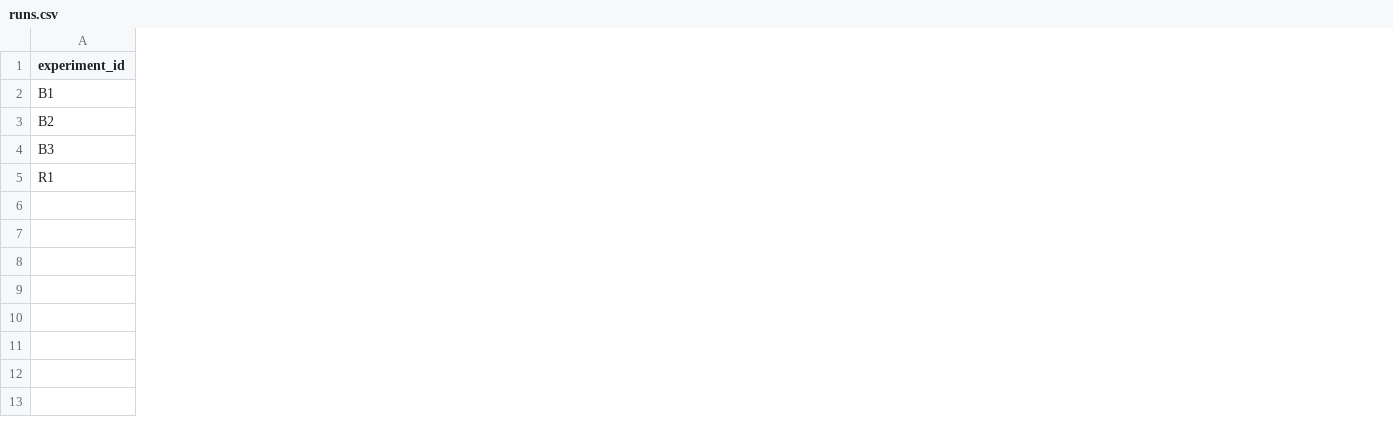
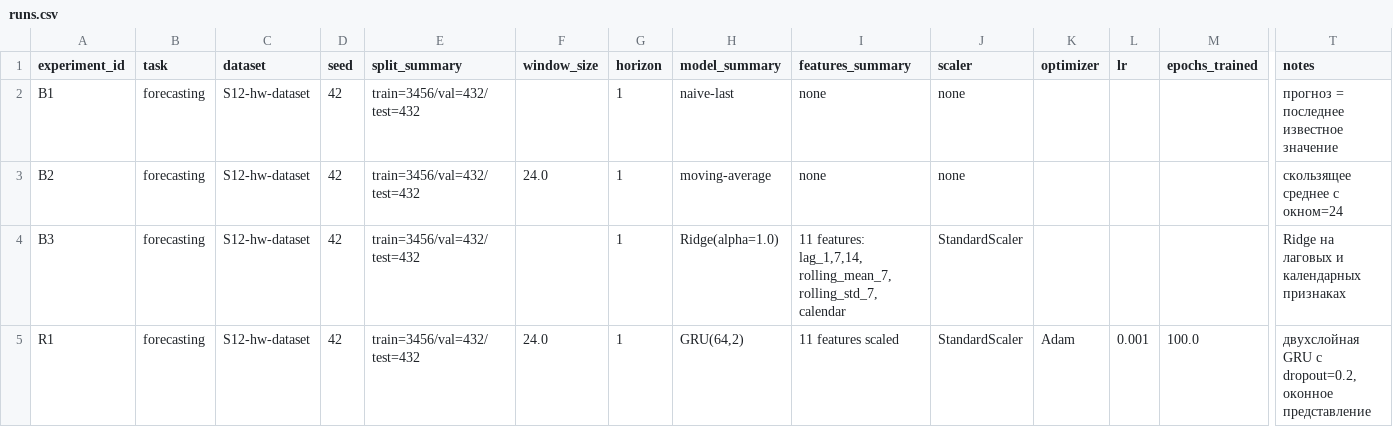
Before and after one commit to Elizavettaaaaa/pactice_AIE, a CSV file: homeworks/HW12/artifacts/runs.csv, drawn as a sheet; only a part is shown, gaps mark what is left out; the diff covers the shown part only; the diff names each change by its address in the sheet, - before the commit and + after, or states it on an @@ line.

```diff
--- a/homeworks/HW12/artifacts/runs.csv
+++ b/homeworks/HW12/artifacts/runs.csv
+column B (task), rows 2-5: all forecasting
+column C (dataset), rows 2-5: all S12-hw-dataset
+column D (seed), rows 2-5: all 42
+column E (split_summary), rows 2-5: all train=3456/val=432/test=432
+column F (window_size), rows 3-5: 24.0 |  | 24.0
+column G (horizon), rows 2-5: all 1
+column H (model_summary), rows 2-5: naive-last | moving-average | Ridge(alpha=1.0) | GRU(64,2)
+column I (features_summary), rows 2-5: none | none | 11 features: lag_1,7,14, rolling_mean_7, rolling_std_7, calendar | 11 features scaled
+column J (scaler), rows 2-5: none | none | StandardScaler | StandardScaler
+column K (optimizer), row 5: Adam
+column L (lr), row 5: 0.001
+column M (epochs_trained), row 5: 100.0
+column T (notes), rows 2-5: прогноз = последнее известное значение | скользящее среднее с окном=24 | Ridge на лаговых и календарных признаках | двухслойная GRU с dropout=0.2, оконное представление
```
Also changed, not shown: 3 edited cells elsewhere in this file, 7 other files.
